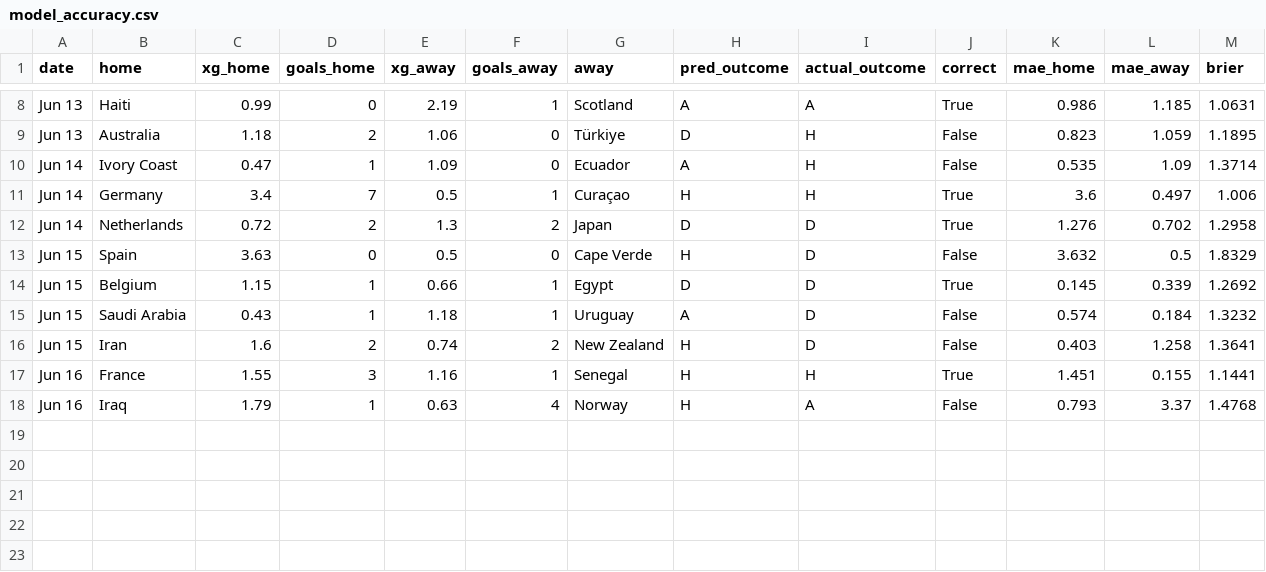
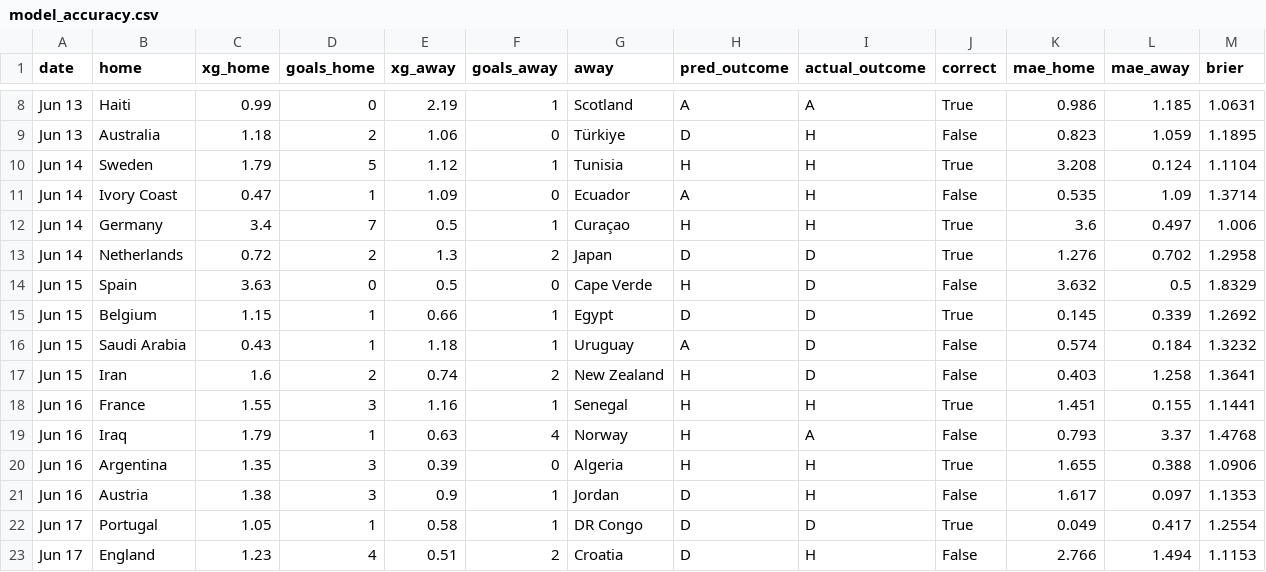
Before and after one commit to leokook/WC2026Predictions, a CSV file: results/model_accuracy.csv, drawn as a sheet; only a part is shown, gaps mark what is left out; the diff names each change by its address in the sheet, - before the commit and + after, or states it on an @@ line.

```diff
--- a/results/model_accuracy.csv
+++ b/results/model_accuracy.csv
+row 10: Jun 14 | Sweden | 1.79 | 5 | 1.12 | 1 | Tunisia | H | H | True | 3.208 | 0.124 | 1.1104
+row 20: Jun 16 | Argentina | 1.35 | 3 | 0.39 | 0 | Algeria | H | H | True | 1.655 | 0.388 | 1.0906
+row 21: Jun 16 | Austria | 1.38 | 3 | 0.9 | 1 | Jordan | D | H | False | 1.617 | 0.097 | 1.1353
+row 22: Jun 17 | Portugal | 1.05 | 1 | 0.58 | 1 | DR Congo | D | D | True | 0.049 | 0.417 | 1.2554
+row 23: Jun 17 | England | 1.23 | 4 | 0.51 | 2 | Croatia | D | H | False | 2.766 | 1.494 | 1.1153
```
Also changed, not shown: results/group_stage_predictions.csv, results/match_xg.csv, 5 other files.
